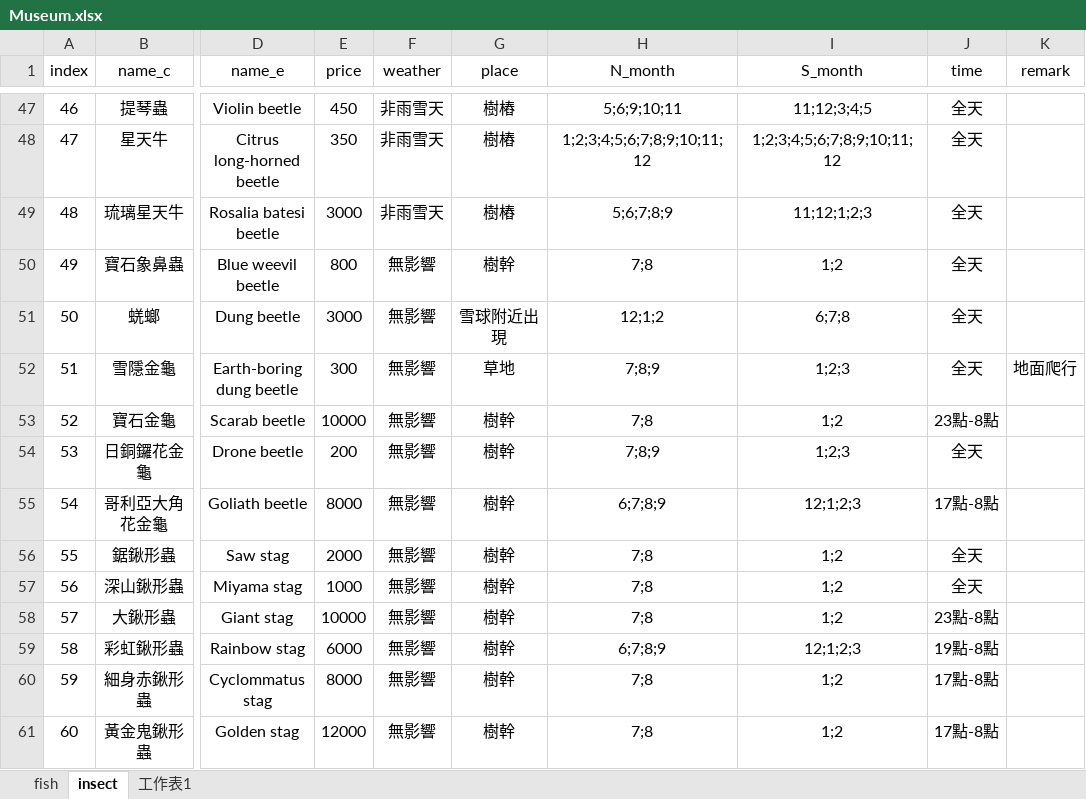
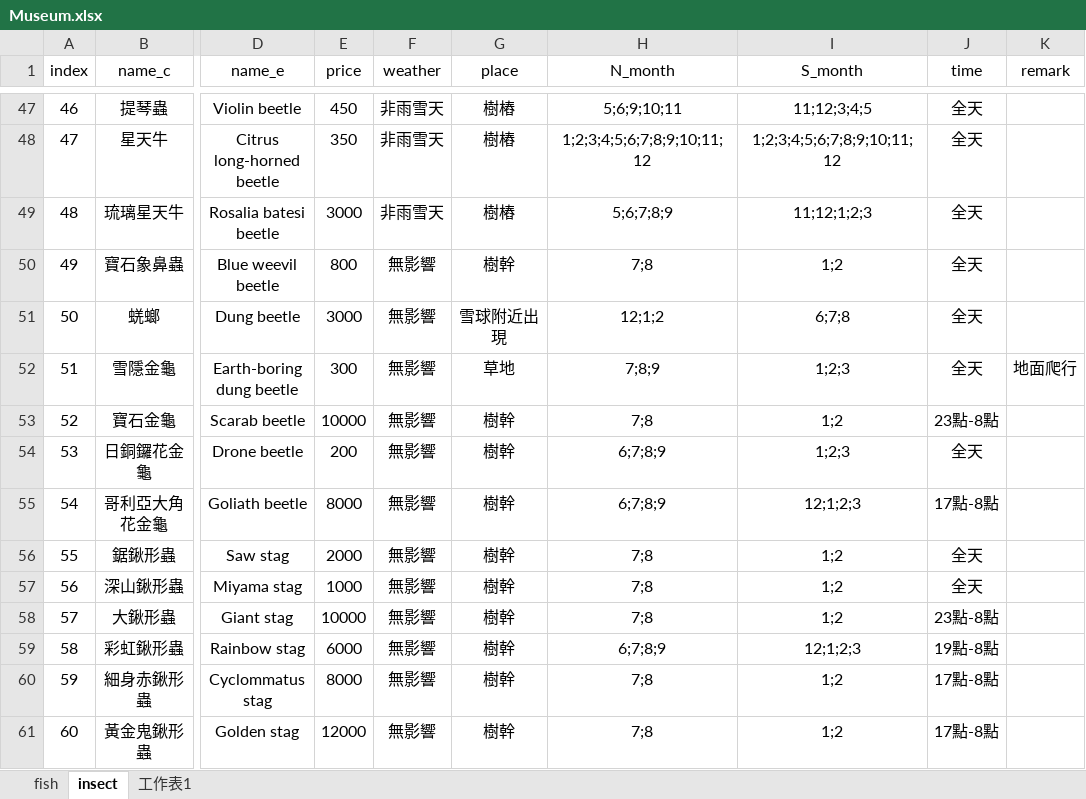
Before and after one commit to HuskyHsu/NookAssets, an Excel workbook: tempData/Museum.xlsx, sheet insect, drawn as a sheet; only a part is shown, gaps mark what is left out; values as stored, in another font and other column widths than the file's, no borders; the diff names each change by its address in the sheet, - before the commit and + after, or states it on an @@ line.

```diff
--- a/tempData/Museum.xlsx (sheet insect)
+++ b/tempData/Museum.xlsx (sheet insect)
-H54 (N_month): 7;8;9
+H54 (N_month): 6;7;8;9
```
Also changed, not shown: 2 other files.
